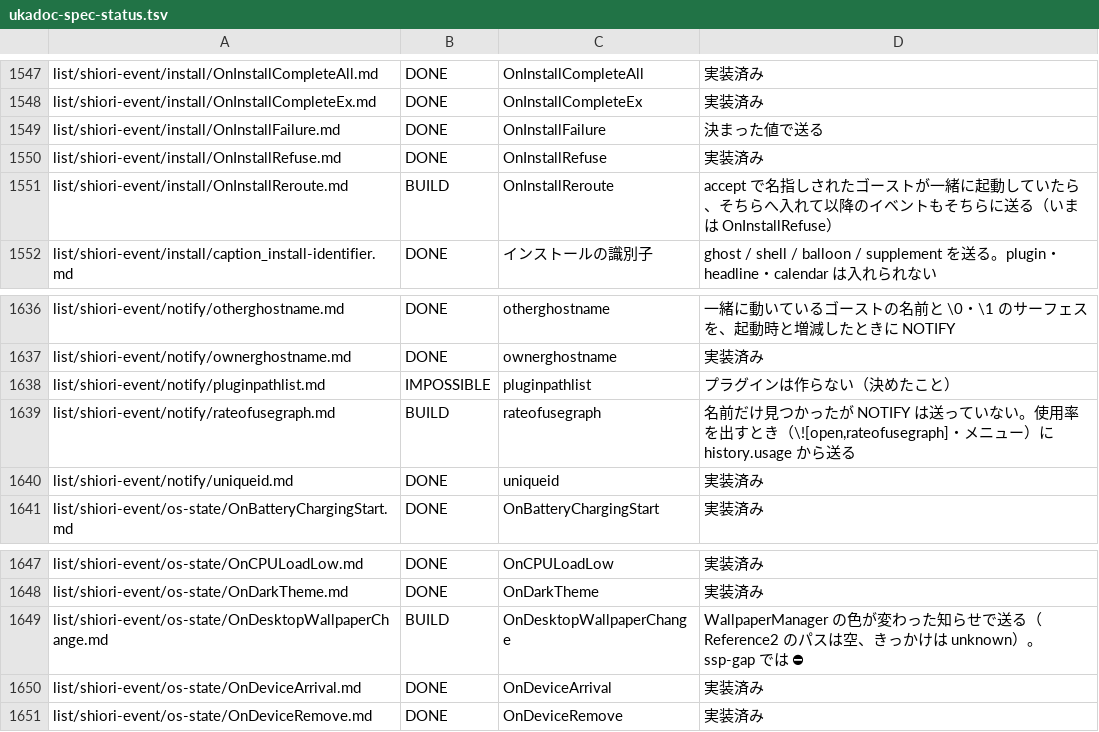
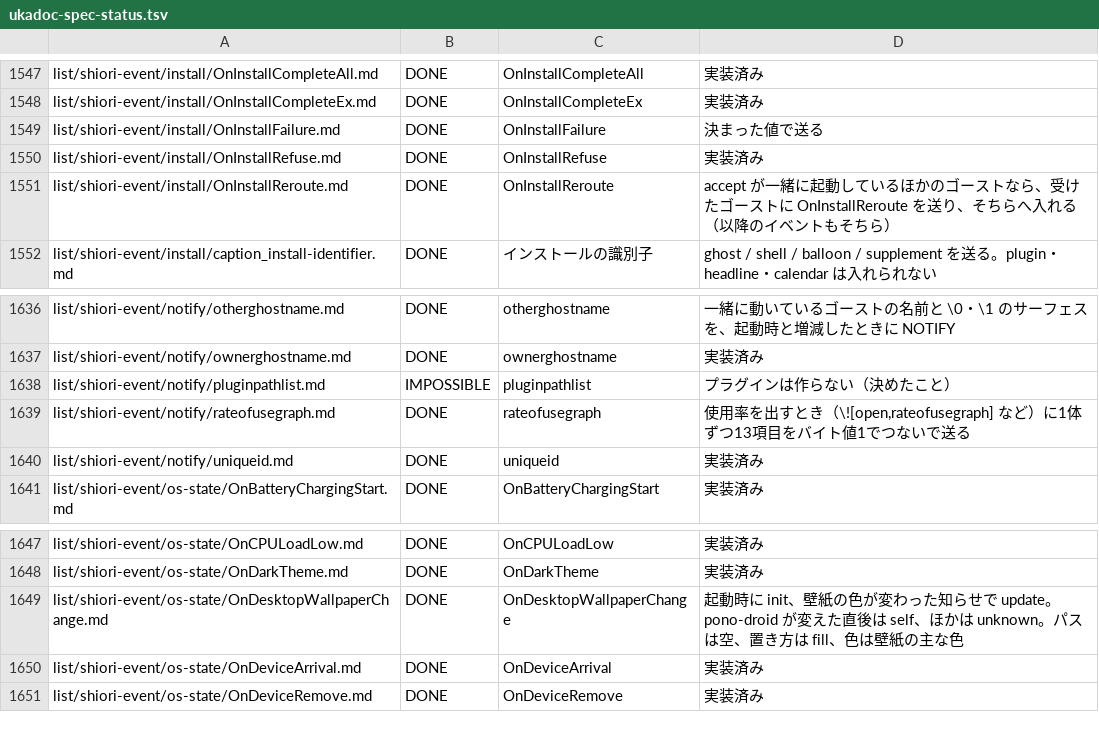
Before and after one commit to ukagaka-irono/pono-droid, a TSV file: docs/ukadoc-spec-status.tsv, drawn as a sheet; only a part is shown, gaps mark what is left out.

```diff
--- a/docs/ukadoc-spec-status.tsv
+++ b/docs/ukadoc-spec-status.tsv
@@ -1550,3 +1550,3 @@ list/shiori-event/install/OnInstallFailure.md	DONE	OnInstallFailure	決まった
 list/shiori-event/install/OnInstallRefuse.md	DONE	OnInstallRefuse	実装済み
-list/shiori-event/install/OnInstallReroute.md	BUILD	OnInstallReroute	accept で名指しされたゴーストが一緒に起動していたら、そちらへ入れて以降のイベントもそちらに送る（いまは OnInstallRefuse）
+list/shiori-event/install/OnInstallReroute.md	DONE	OnInstallReroute	accept が一緒に起動しているほかのゴーストなら、受けたゴーストに OnInstallReroute を送り、そちらへ入れる（以降のイベントもそちら）
 list/shiori-event/install/caption_install-identifier.md	DONE	インストールの識別子	ghost / shell / balloon / supplement を送る。plugin・headline・calendar は入れられない
@@ -1638,3 +1638,3 @@ list/shiori-event/notify/ownerghostname.md	DONE	ownerghostname	実装済み
 list/shiori-event/notify/pluginpathlist.md	IMPOSSIBLE	pluginpathlist	プラグインは作らない（決めたこと）
-list/shiori-event/notify/rateofusegraph.md	BUILD	rateofusegraph	名前だけ見つかったが NOTIFY は送っていない。使用率を出すとき（\![open,rateofusegraph]・メニュー）に history.usage から送る
+list/shiori-event/notify/rateofusegraph.md	DONE	rateofusegraph	使用率を出すとき（\![open,rateofusegraph] など）に1体ずつ13項目をバイト値1でつないで送る
 list/shiori-event/notify/uniqueid.md	DONE	uniqueid	実装済み
@@ -1648,3 +1648,3 @@ list/shiori-event/os-state/OnCPULoadLow.md	DONE	OnCPULoadLow	実装済み
 list/shiori-event/os-state/OnDarkTheme.md	DONE	OnDarkTheme	実装済み
-list/shiori-event/os-state/OnDesktopWallpaperChange.md	BUILD	OnDesktopWallpaperChange	WallpaperManager の色が変わった知らせで送る（Reference2 のパスは空、きっかけは unknown）。ssp-gap では ⛔
+list/shiori-event/os-state/OnDesktopWallpaperChange.md	DONE	OnDesktopWallpaperChange	起動時に init、壁紙の色が変わった知らせで update。pono-droid が変えた直後は self、ほかは unknown。パスは空、置き方は fill、色は壁紙の主な色
 list/shiori-event/os-state/OnDeviceArrival.md	DONE	OnDeviceArrival	実装済み
```
Also changed, not shown: 4 other files.
